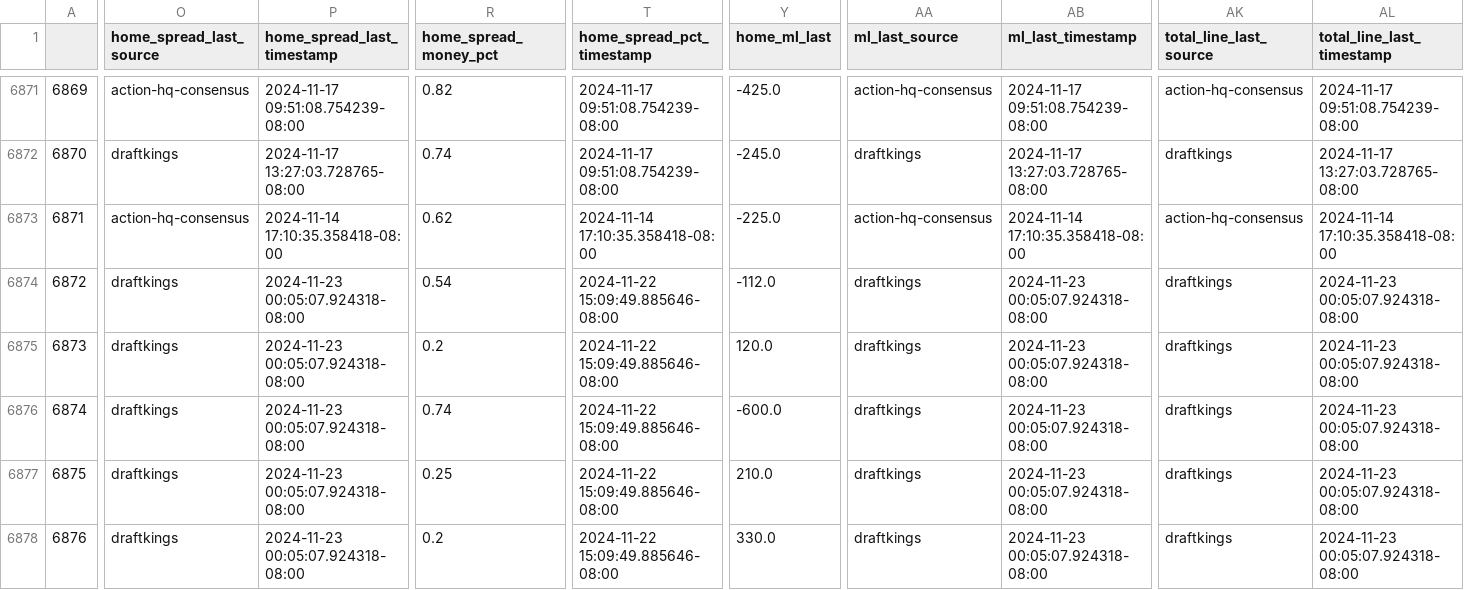
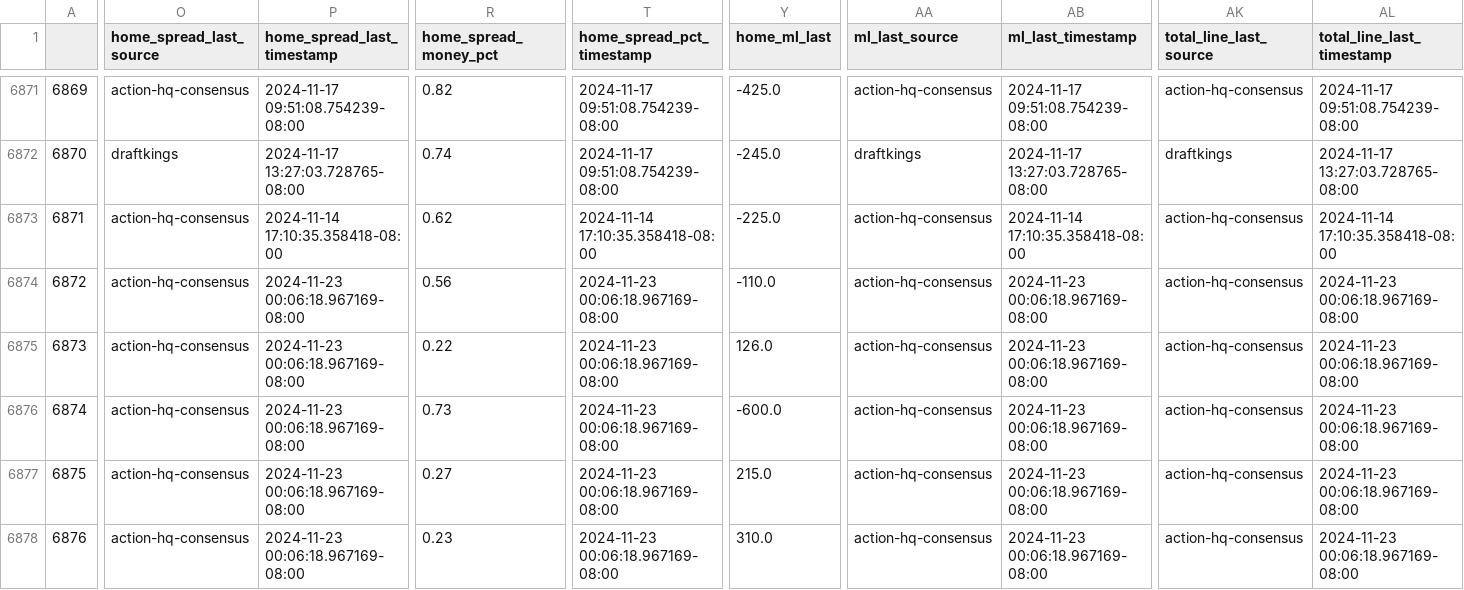
Before and after one commit to greerreNFL/nfelomarket_data, a CSV file: Data/lines.csv, drawn as a sheet; only a part is shown, gaps mark what is left out; the diff covers the shown part only; the diff names each change by its address in the sheet, - before the commit and + after, or states it on an @@ line.

```diff
--- a/Data/lines.csv
+++ b/Data/lines.csv
-O6874:O6878 (home_spread_last_source): draftkings
+O6874:O6878 (home_spread_last_source): action-hq-consensus
-P6874:P6878 (home_spread_last_timestamp): 2024-11-23 00:05:07.924318-08:00
+P6874:P6878 (home_spread_last_timestamp): 2024-11-23 00:06:18.967169-08:00
-R6874 (home_spread_money_pct): 0.54
+R6874 (home_spread_money_pct): 0.56
-T6874:T6878 (home_spread_pct_timestamp): 2024-11-22 15:09:49.885646-08:00
+T6874:T6878 (home_spread_pct_timestamp): 2024-11-23 00:06:18.967169-08:00
-Y6874 (home_ml_last): -112.0
+Y6874 (home_ml_last): -110.0
-AA6874:AA6878 (ml_last_source): draftkings
+AA6874:AA6878 (ml_last_source): action-hq-consensus
-AB6874:AB6878 (ml_last_timestamp): 2024-11-23 00:05:07.924318-08:00
+AB6874:AB6878 (ml_last_timestamp): 2024-11-23 00:06:18.967169-08:00
-AK6874:AK6878 (total_line_last_source): draftkings
+AK6874:AK6878 (total_line_last_source): action-hq-consensus
-AL6874:AL6878 (total_line_last_timestamp): 2024-11-23 00:05:07.924318-08:00
+AL6874:AL6878 (total_line_last_timestamp): 2024-11-23 00:06:18.967169-08:00
-R6875 (home_spread_money_pct): 0.2
+R6875 (home_spread_money_pct): 0.22
-Y6875 (home_ml_last): 120.0
+Y6875 (home_ml_last): 126.0
-R6876 (home_spread_money_pct): 0.74
+R6876 (home_spread_money_pct): 0.73
-R6877 (home_spread_money_pct): 0.25
+R6877 (home_spread_money_pct): 0.27
-Y6877 (home_ml_last): 210.0
+Y6877 (home_ml_last): 215.0
-R6878 (home_spread_money_pct): 0.2
+R6878 (home_spread_money_pct): 0.23
-Y6878 (home_ml_last): 330.0
+Y6878 (home_ml_last): 310.0
```
Also changed, not shown: 106 edited cells elsewhere in this file.
